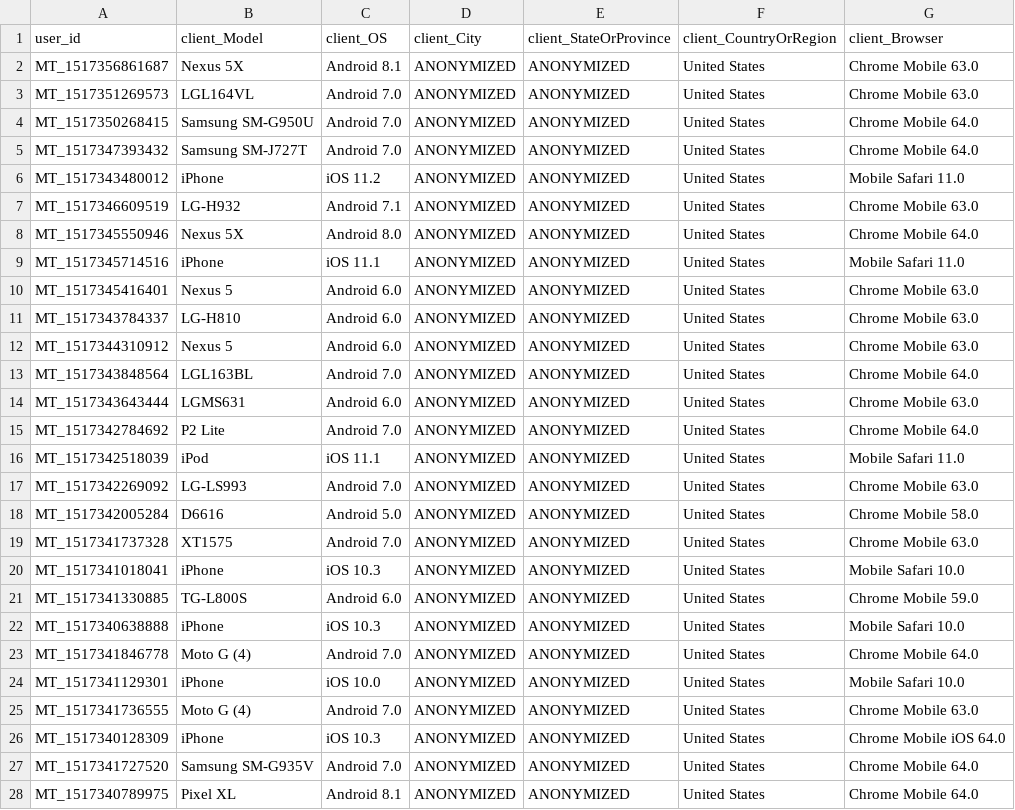
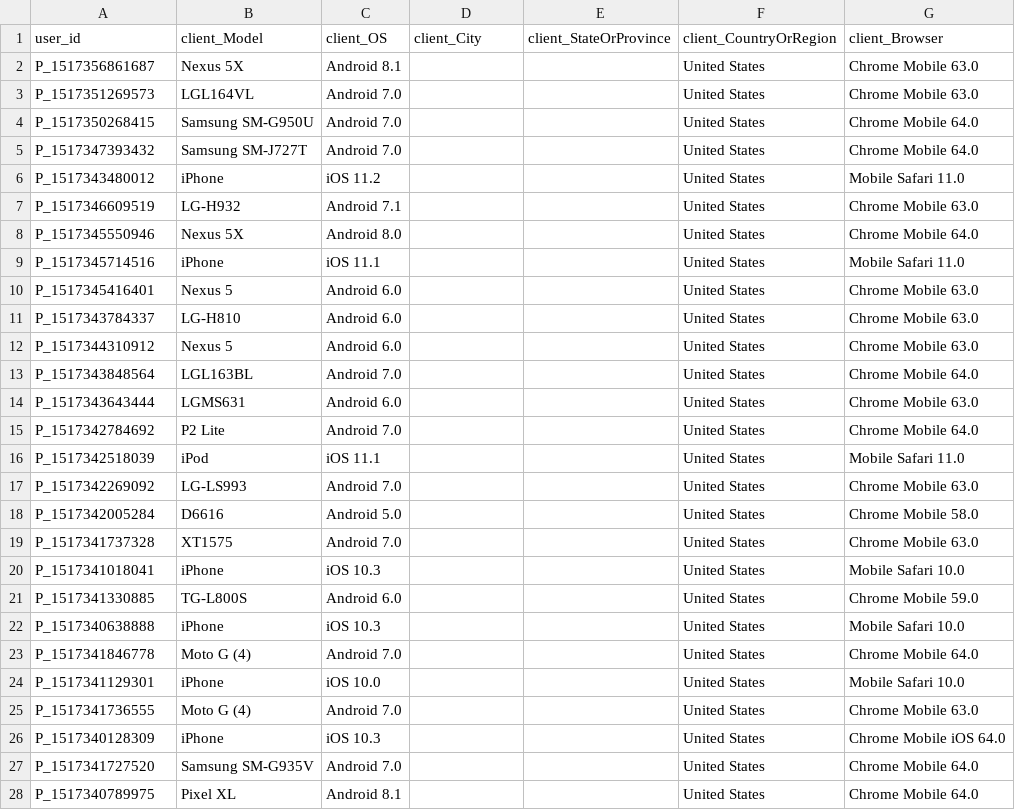
Before and after one commit to microsoft/RangesOnMobile, a CSV file: StudyDataAnalysis/temperature_metadata.csv, drawn as a sheet; only a part is shown; the diff covers the shown part only.

```diff
--- a/StudyDataAnalysis/temperature_metadata.csv
+++ b/StudyDataAnalysis/temperature_metadata.csv
@@ -1,28 +1,28 @@
 "user_id","client_Model","client_OS","client_City","client_StateOrProvince","client_CountryOrRegion","client_Browser"
-"MT_1517356861687","Nexus 5X","Android 8.1",ANONYMIZED,ANONYMIZED,"United States","Chrome Mobile 63.0"
-"MT_1517351269573",LGL164VL,"Android 7.0",ANONYMIZED,ANONYMIZED,"United States","Chrome Mobile 63.0"
-"MT_1517350268415","Samsung SM-G950U","Android 7.0",ANONYMIZED,ANONYMIZED,"United States","Chrome Mobile 64.0"
-"MT_1517347393432","Samsung SM-J727T","Android 7.0",ANONYMIZED,ANONYMIZED,"United States","Chrome Mobile 64.0"
-"MT_1517343480012",iPhone,"iOS 11.2",ANONYMIZED,ANONYMIZED,"United States","Mobile Safari 11.0"
-"MT_1517346609519","LG-H932","Android 7.1",ANONYMIZED,ANONYMIZED,"United States","Chrome Mobile 63.0"
-"MT_1517345550946","Nexus 5X","Android 8.0",ANONYMIZED,ANONYMIZED,"United States","Chrome Mobile 64.0"
-"MT_1517345714516",iPhone,"iOS 11.1",ANONYMIZED,ANONYMIZED,"United States","Mobile Safari 11.0"
-"MT_1517345416401","Nexus 5","Android 6.0",ANONYMIZED,ANONYMIZED,"United States","Chrome Mobile 63.0"
-"MT_1517343784337","LG-H810","Android 6.0",ANONYMIZED,ANONYMIZED,"United States","Chrome Mobile 63.0"
-"MT_1517344310912","Nexus 5","Android 6.0",ANONYMIZED,ANONYMIZED,"United States","Chrome Mobile 63.0"
-"MT_1517343848564",LGL163BL,"Android 7.0",ANONYMIZED,ANONYMIZED,"United States","Chrome Mobile 64.0"
-"MT_1517343643444",LGMS631,"Android 6.0",ANONYMIZED,ANONYMIZED,"United States","Chrome Mobile 63.0"
-"MT_1517342784692","P2 Lite","Android 7.0",ANONYMIZED,ANONYMIZED,"United States","Chrome Mobile 64.0"
-"MT_1517342518039",iPod,"iOS 11.1",ANONYMIZED,ANONYMIZED,"United States","Mobile Safari 11.0"
-"MT_1517342269092","LG-LS993","Android 7.0",ANONYMIZED,ANONYMIZED,"United States","Chrome Mobile 63.0"
-"MT_1517342005284",D6616,"Android 5.0",ANONYMIZED,ANONYMIZED,"United States","Chrome Mobile 58.0"
-"MT_1517341737328",XT1575,"Android 7.0",ANONYMIZED,ANONYMIZED,"United States","Chrome Mobile 63.0"
-"MT_1517341018041",iPhone,"iOS 10.3",ANONYMIZED,ANONYMIZED,"United States","Mobile Safari 10.0"
-"MT_1517341330885","TG-L800S","Android 6.0",ANONYMIZED,ANONYMIZED,"United States","Chrome Mobile 59.0"
-"MT_1517340638888",iPhone,"iOS 10.3",ANONYMIZED,ANONYMIZED,"United States","Mobile Safari 10.0"
-"MT_1517341846778","Moto G (4)","Android 7.0",ANONYMIZED,ANONYMIZED,"United States","Chrome Mobile 64.0"
-"MT_1517341129301",iPhone,"iOS 10.0",ANONYMIZED,ANONYMIZED,"United States","Mobile Safari 10.0"
-"MT_1517341736555","Moto G (4)","Android 7.0",ANONYMIZED,ANONYMIZED,"United States","Chrome Mobile 63.0"
-"MT_1517340128309",iPhone,"iOS 10.3",ANONYMIZED,ANONYMIZED,"United States","Chrome Mobile iOS 64.0"
-"MT_1517341727520","Samsung SM-G935V","Android 7.0",ANONYMIZED,ANONYMIZED,"United States","Chrome Mobile 64.0"
-"MT_1517340789975","Pixel XL","Android 8.1",ANONYMIZED,ANONYMIZED,"United States","Chrome Mobile 64.0"
+"P_1517356861687","Nexus 5X","Android 8.1",,,"United States","Chrome Mobile 63.0"
+"P_1517351269573",LGL164VL,"Android 7.0",,,"United States","Chrome Mobile 63.0"
+"P_1517350268415","Samsung SM-G950U","Android 7.0",,,"United States","Chrome Mobile 64.0"
+"P_1517347393432","Samsung SM-J727T","Android 7.0",,,"United States","Chrome Mobile 64.0"
+"P_1517343480012",iPhone,"iOS 11.2",,,"United States","Mobile Safari 11.0"
+"P_1517346609519","LG-H932","Android 7.1",,,"United States","Chrome Mobile 63.0"
+"P_1517345550946","Nexus 5X","Android 8.0",,,"United States","Chrome Mobile 64.0"
+"P_1517345714516",iPhone,"iOS 11.1",,,"United States","Mobile Safari 11.0"
+"P_1517345416401","Nexus 5","Android 6.0",,,"United States","Chrome Mobile 63.0"
+"P_1517343784337","LG-H810","Android 6.0",,,"United States","Chrome Mobile 63.0"
+"P_1517344310912","Nexus 5","Android 6.0",,,"United States","Chrome Mobile 63.0"
+"P_1517343848564",LGL163BL,"Android 7.0",,,"United States","Chrome Mobile 64.0"
+"P_1517343643444",LGMS631,"Android 6.0",,,"United States","Chrome Mobile 63.0"
+"P_1517342784692","P2 Lite","Android 7.0",,,"United States","Chrome Mobile 64.0"
+"P_1517342518039",iPod,"iOS 11.1",,,"United States","Mobile Safari 11.0"
+"P_1517342269092","LG-LS993","Android 7.0",,,"United States","Chrome Mobile 63.0"
+"P_1517342005284",D6616,"Android 5.0",,,"United States","Chrome Mobile 58.0"
+"P_1517341737328",XT1575,"Android 7.0",,,"United States","Chrome Mobile 63.0"
+"P_1517341018041",iPhone,"iOS 10.3",,,"United States","Mobile Safari 10.0"
+"P_1517341330885","TG-L800S","Android 6.0",,,"United States","Chrome Mobile 59.0"
+"P_1517340638888",iPhone,"iOS 10.3",,,"United States","Mobile Safari 10.0"
+"P_1517341846778","Moto G (4)","Android 7.0",,,"United States","Chrome Mobile 64.0"
+"P_1517341129301",iPhone,"iOS 10.0",,,"United States","Mobile Safari 10.0"
+"P_1517341736555","Moto G (4)","Android 7.0",,,"United States","Chrome Mobile 63.0"
+"P_1517340128309",iPhone,"iOS 10.3",,,"United States","Chrome Mobile iOS 64.0"
+"P_1517341727520","Samsung SM-G935V","Android 7.0",,,"United States","Chrome Mobile 64.0"
+"P_1517340789975","Pixel XL","Android 8.1",,,"United States","Chrome Mobile 64.0"
```
Also changed, not shown: 57 edited cells elsewhere in this file, StudyDataAnalysis/sleep_metadata.csv, 2 other files.
